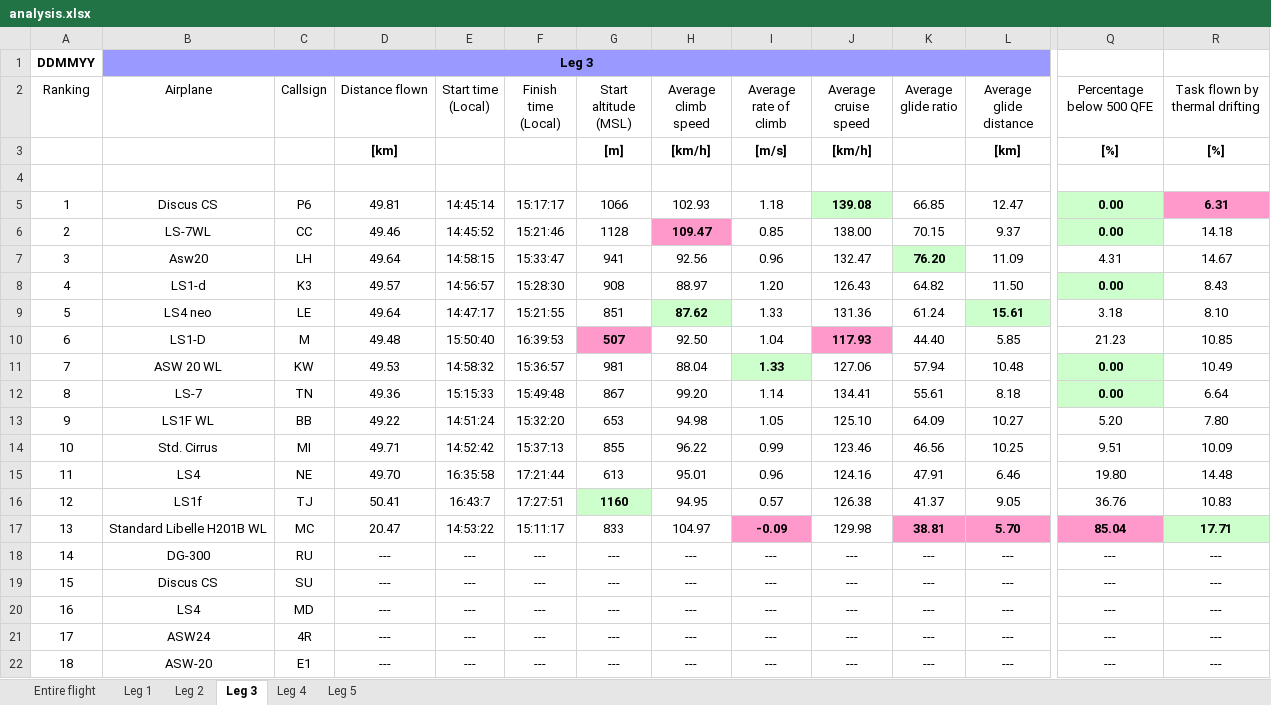
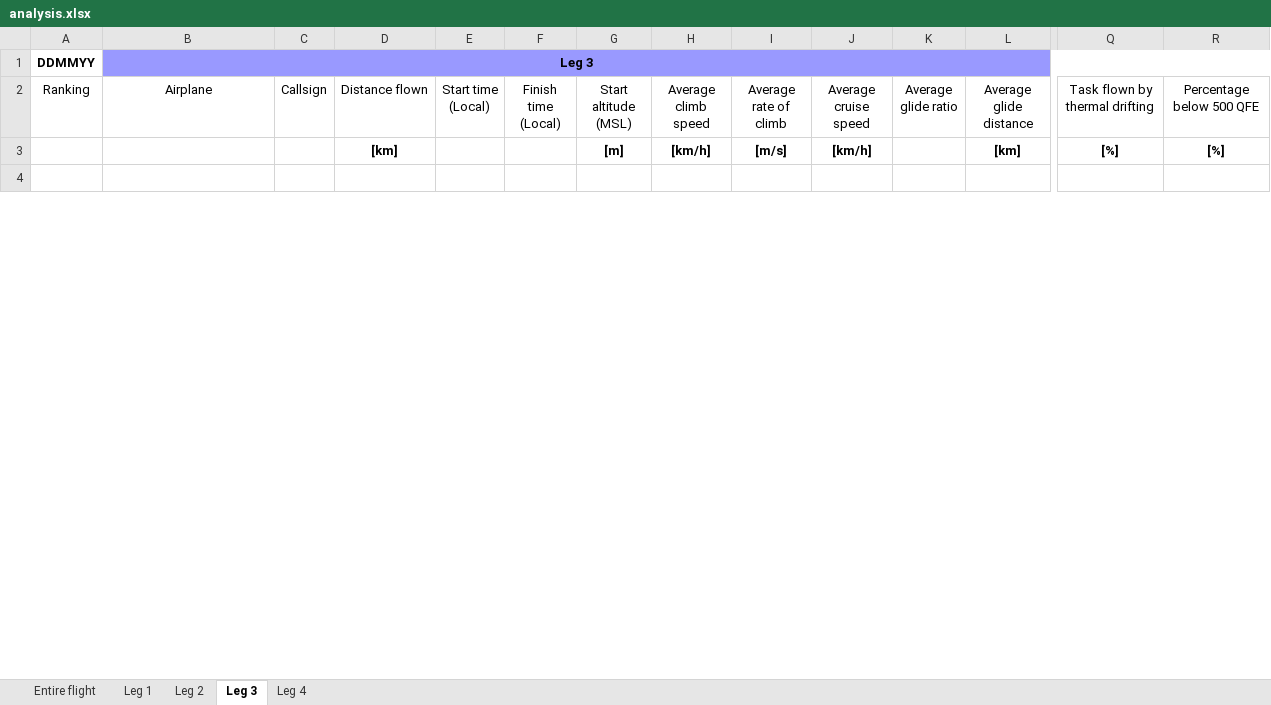
Before and after one commit to LWEdslev/quick_soar, an Excel workbook: analysis.xlsx, sheet Leg 3, drawn as a sheet; only a part is shown, gaps mark what is left out; values as stored, in another font and other column widths than the file's, no borders; removed rows and columns are numbered as before the commit, all else as after; rows hold the shown columns only; the diff covers the shown part only; the diff names each change by its address in the sheet, - before the commit and + after, or states it on an @@ line.

Commit message:
Sheet changes

```diff
--- a/analysis.xlsx (sheet Leg 3)
+++ b/analysis.xlsx (sheet Leg 3)
-sheet tab: Leg 5
-B1:P1 merged
+B1:R1 merged
-Q2: Percentage below 500 QFE
+Q2: Task flown by thermal drifting
-R2: Task flown by thermal drifting
+R2: Percentage below 500 QFE
-row 5: 1 | Discus CS | P6 | 49.81 | 14:45:14 | 15:17:17 | 1066 | 102.93 | 1.18 | 139.08 | 66.85 | 12.47 | 0.00 | 6.31
-row 6: 2 | LS-7WL | CC | 49.46 | 14:45:52 | 15:21:46 | 1128 | 109.47 | 0.85 | 138.00 | 70.15 | 9.37 | 0.00 | 14.18
-row 7: 3 | Asw20 | LH | 49.64 | 14:58:15 | 15:33:47 | 941 | 92.56 | 0.96 | 132.47 | 76.20 | 11.09 | 4.31 | 14.67
-row 8: 4 | LS1-d | K3 | 49.57 | 14:56:57 | 15:28:30 | 908 | 88.97 | 1.20 | 126.43 | 64.82 | 11.50 | 0.00 | 8.43
-row 9: 5 | LS4 neo | LE | 49.64 | 14:47:17 | 15:21:55 | 851 | 87.62 | 1.33 | 131.36 | 61.24 | 15.61 | 3.18 | 8.10
-row 10: 6 | LS1-D | M | 49.48 | 15:50:40 | 16:39:53 | 507 | 92.50 | 1.04 | 117.93 | 44.40 | 5.85 | 21.23 | 10.85
-row 11: 7 | ASW 20 WL | KW | 49.53 | 14:58:32 | 15:36:57 | 981 | 88.04 | 1.33 | 127.06 | 57.94 | 10.48 | 0.00 | 10.49
-row 12: 8 | LS-7 | TN | 49.36 | 15:15:33 | 15:49:48 | 867 | 99.20 | 1.14 | 134.41 | 55.61 | 8.18 | 0.00 | 6.64
-row 13: 9 | LS1F WL | BB | 49.22 | 14:51:24 | 15:32:20 | 653 | 94.98 | 1.05 | 125.10 | 64.09 | 10.27 | 5.20 | 7.80
-row 14: 10 | Std. Cirrus | MI | 49.71 | 14:52:42 | 15:37:13 | 855 | 96.22 | 0.99 | 123.46 | 46.56 | 10.25 | 9.51 | 10.09
-row 15: 11 | LS4 | NE | 49.70 | 16:35:58 | 17:21:44 | 613 | 95.01 | 0.96 | 124.16 | 47.91 | 6.46 | 19.80 | 14.48
-row 16: 12 | LS1f | TJ | 50.41 | 16:43:7 | 17:27:51 | 1160 | 94.95 | 0.57 | 126.38 | 41.37 | 9.05 | 36.76 | 10.83
-row 17: 13 | Standard Libelle H201B WL | MC | 20.47 | 14:53:22 | 15:11:17 | 833 | 104.97 | -0.09 | 129.98 | 38.81 | 5.70 | 85.04 | 17.71
-row 18: 14 | DG-300 | RU | --- | --- | --- | --- | --- | --- | --- | --- | --- | --- | ---
-row 19: 15 | Discus CS | SU | --- | --- | --- | --- | --- | --- | --- | --- | --- | --- | ---
-row 20: 16 | LS4 | MD | --- | --- | --- | --- | --- | --- | --- | --- | --- | --- | ---
-row 21: 17 | ASW24 | 4R | --- | --- | --- | --- | --- | --- | --- | --- | --- | --- | ---
-row 22: 18 | ASW-20 | E1 | --- | --- | --- | --- | --- | --- | --- | --- | --- | --- | ---
```
Also changed, not shown: 10 added rows and 4 removed rows elsewhere in this sheet, sheet Entire flight, sheet Leg 1, sheet Leg 2, sheet Leg 4, 2 other files.
